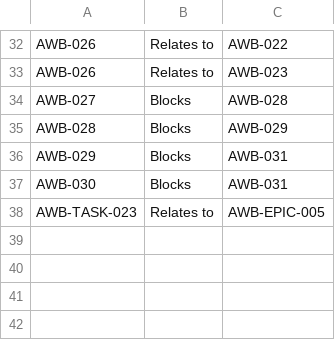
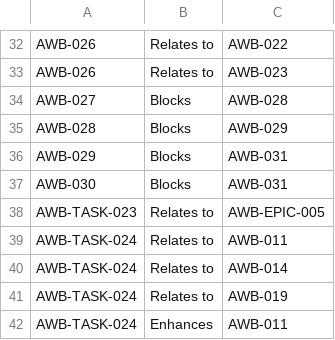
Before and after one commit to infantesromeroadrian/AgentAI-Chatbot-Web, a CSV file: jira-files/issue_links.csv, drawn as a sheet; only a part is shown, gaps mark what is left out; the diff names each change by its address in the sheet, - before the commit and + after, or states it on an @@ line.

```diff
--- a/jira-files/issue_links.csv
+++ b/jira-files/issue_links.csv
+row 39: AWB-TASK-024 | Relates to | AWB-011
+row 40: AWB-TASK-024 | Relates to | AWB-014
+row 41: AWB-TASK-024 | Relates to | AWB-019
+row 42: AWB-TASK-024 | Enhances | AWB-011
```
Also changed, not shown: jira-files/jira_import.csv, 17 other files.
